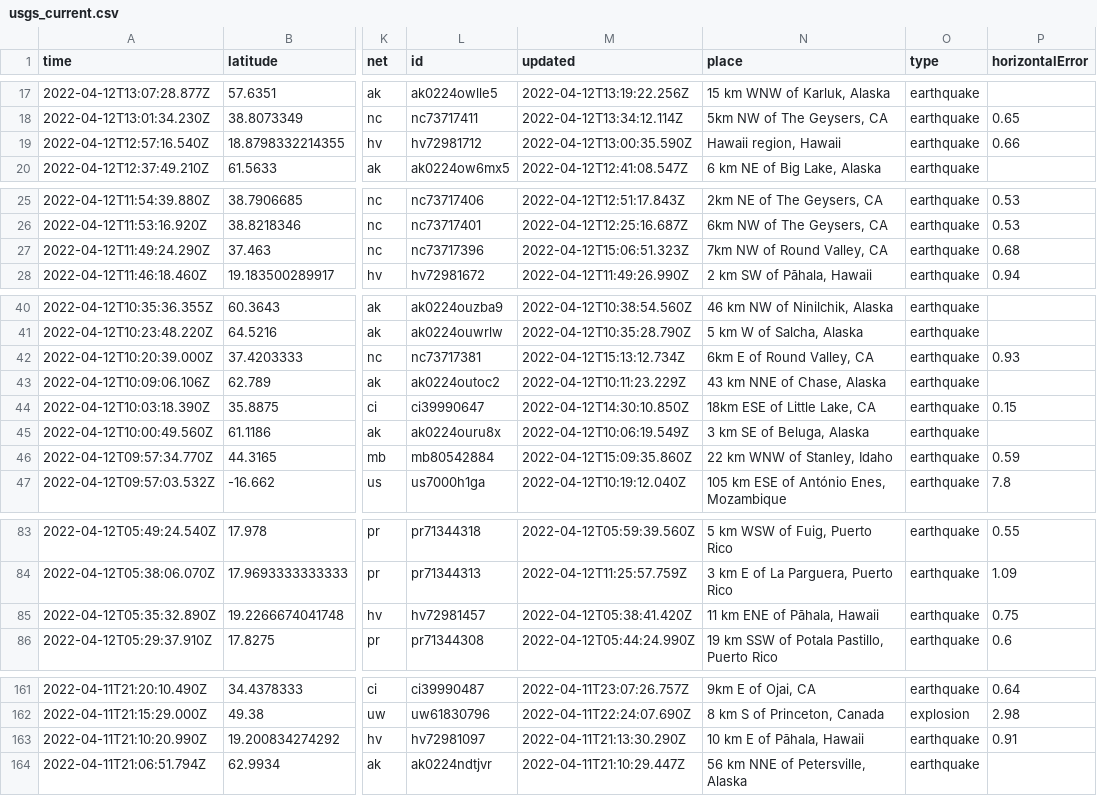
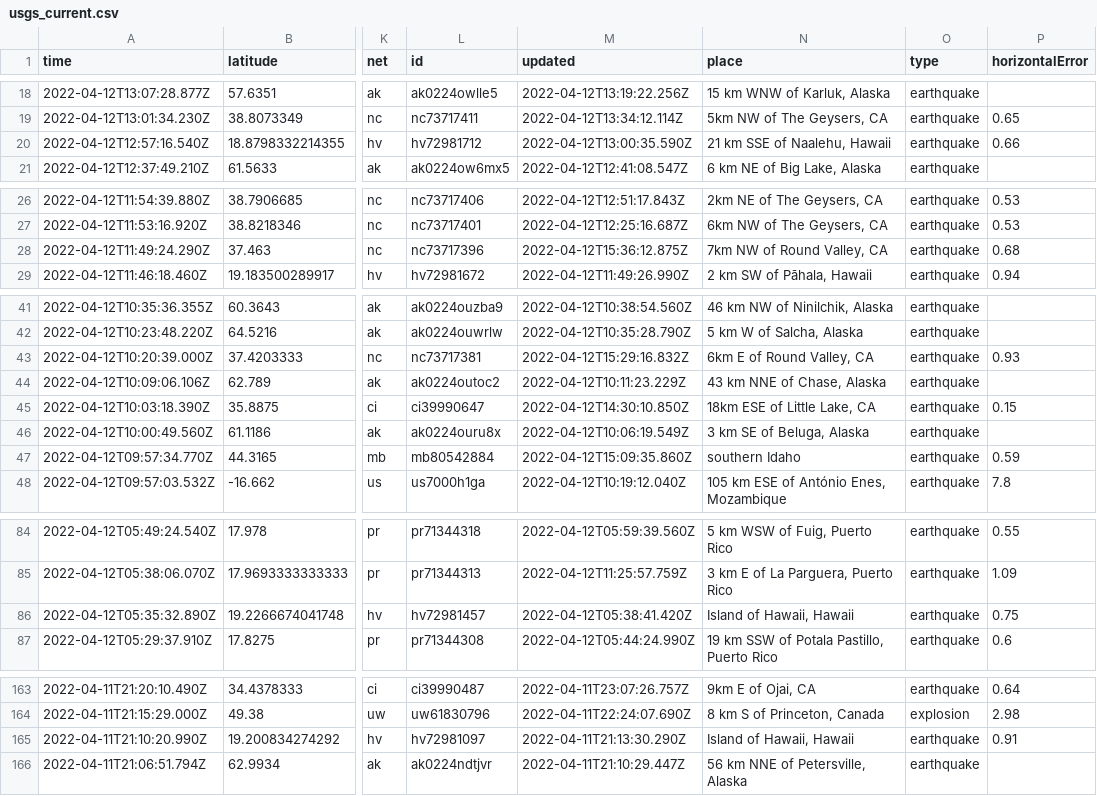
Before and after one commit to profrobwells/nicar22-github-actions, a CSV file: usgs_current.csv, drawn as a sheet; only a part is shown, gaps mark what is left out; addresses are those after the commit; the diff covers the shown part only; the diff names each change by its address in the sheet, - before the commit and + after, or states it on an @@ line.

```diff
--- a/usgs_current.csv
+++ b/usgs_current.csv
-N20 (place): Hawaii region, Hawaii
+N20 (place): 21 km SSE of Naalehu, Hawaii
-M28 (updated): 2022-04-12T15:06:51.323Z
+M28 (updated): 2022-04-12T15:36:12.875Z
-M43 (updated): 2022-04-12T15:13:12.734Z
+M43 (updated): 2022-04-12T15:29:16.832Z
-N47 (place): 22 km WNW of Stanley, Idaho
+N47 (place): southern Idaho
-N86 (place): 11 km ENE of Pāhala, Hawaii
+N86 (place): Island of Hawaii, Hawaii
-N165 (place): 10 km E of Pāhala, Hawaii
+N165 (place): Island of Hawaii, Hawaii
```
Also changed, not shown: 4 added rows, 3 removed rows and 3 edited cells elsewhere in this file, 1 other file.
